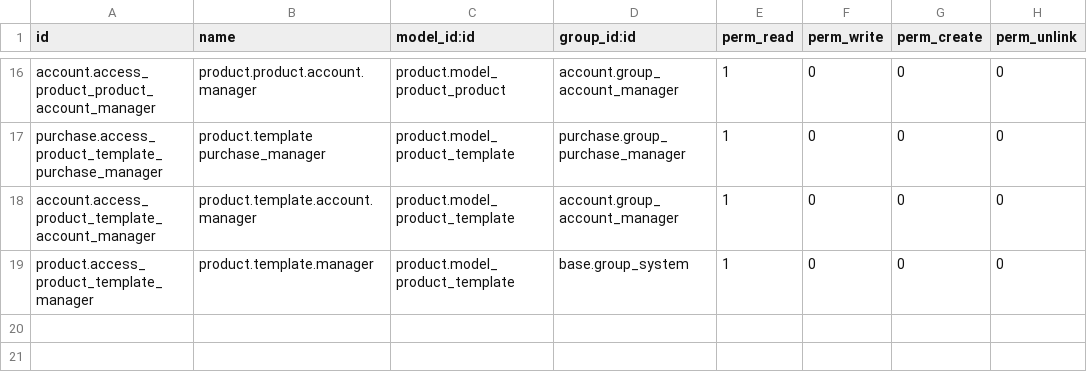
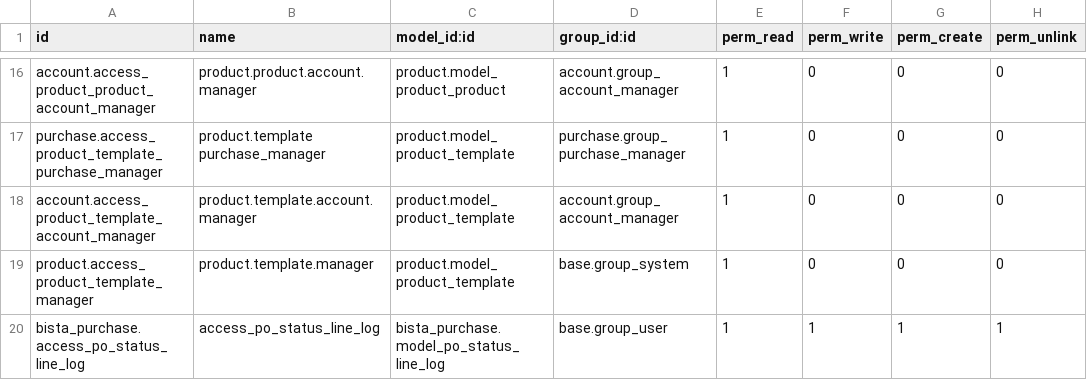
Before and after one commit to Vassy/BookPal, a CSV file: bista_purchase/security/ir.model.access.csv, drawn as a sheet; only a part is shown, gaps mark what is left out; the diff names each change by its address in the sheet, - before the commit and + after, or states it on an @@ line.

Commit message:
[20712]Added PO Line Status History
(cherry picked from commit 61af10e3a46e0846e1ce45876df3ba4ee8a92e80)

```diff
--- a/bista_purchase/security/ir.model.access.csv
+++ b/bista_purchase/security/ir.model.access.csv
+row 20: bista_purchase.access_po_status_line_log | access_po_status_line_log | bista_purchase.model_po_status_line_log | base.group_user | 1 | 1 | 1 | 1
```
Also changed, not shown: 23 other files.
